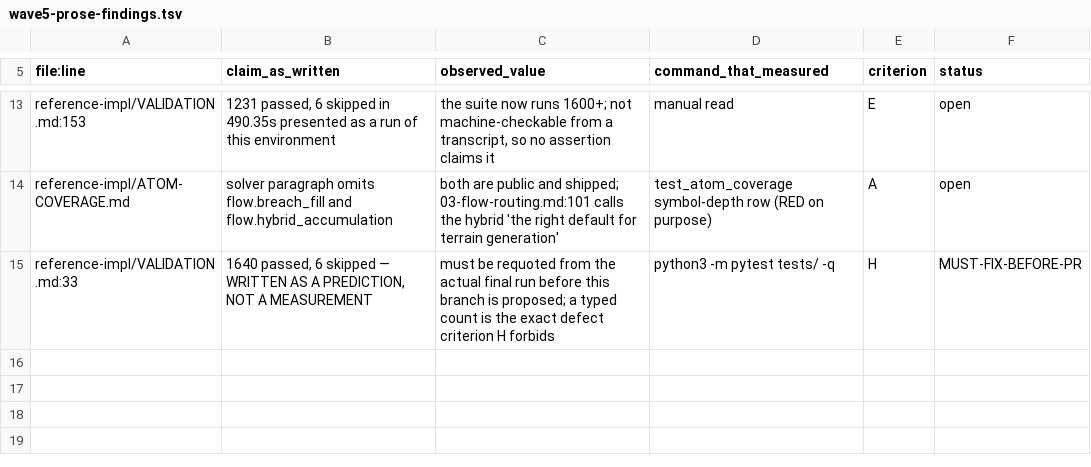
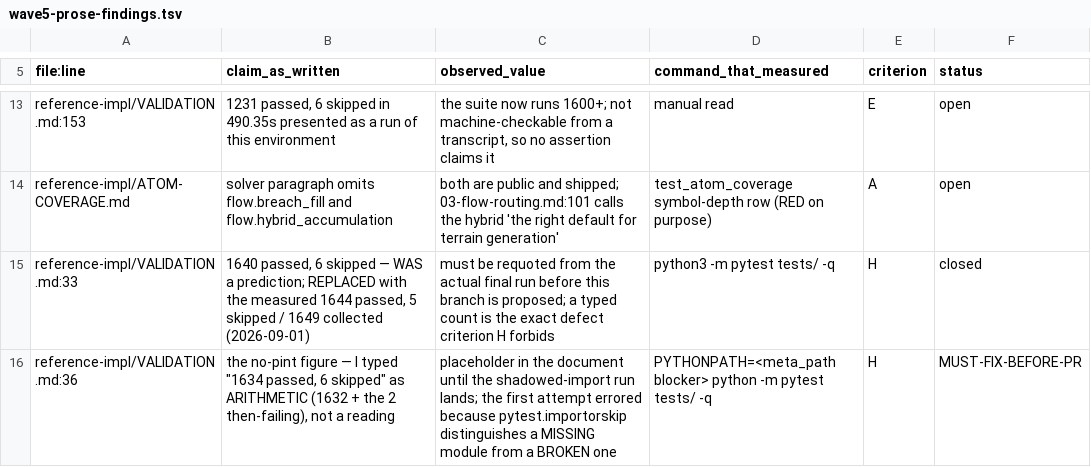
Before and after one commit to alexanderpino/skills, a TSV file: terrain-architect/registers/wave5-prose-findings.tsv, drawn as a sheet; only a part is shown, gaps mark what is left out.

```diff
--- a/terrain-architect/registers/wave5-prose-findings.tsv
+++ b/terrain-architect/registers/wave5-prose-findings.tsv
@@ -14,2 +14,3 @@ reference-impl/VALIDATION.md:153	"1231 passed, 6 skipped in 490.35s" presented a
 reference-impl/ATOM-COVERAGE.md	solver paragraph omits flow.breach_fill and flow.hybrid_accumulation	both are public and shipped; 03-flow-routing.md:101 calls the hybrid 'the right default for terrain generation'	test_atom_coverage symbol-depth row (RED on purpose)	A	open
-reference-impl/VALIDATION.md:33	"1640 passed, 6 skipped" — WRITTEN AS A PREDICTION, NOT A MEASUREMENT	must be requoted from the actual final run before this branch is proposed; a typed count is the exact defect criterion H forbids	python3 -m pytest tests/ -q	H	MUST-FIX-BEFORE-PR
+reference-impl/VALIDATION.md:33	"1640 passed, 6 skipped" — WAS a prediction; REPLACED with the measured 1644 passed, 5 skipped / 1649 collected (2026-09-01)	must be requoted from the actual final run before this branch is proposed; a typed count is the exact defect criterion H forbids	python3 -m pytest tests/ -q	H	closed
+reference-impl/VALIDATION.md:36	the no-pint figure — I typed "1634 passed, 6 skipped" as ARITHMETIC (1632 + the 2 then-failing), not a reading	placeholder in the document until the shadowed-import run lands; the first attempt errored because pytest.importorskip distinguishes a MISSING module from a BROKEN one	PYTHONPATH=<meta_path blocker> python -m pytest tests/ -q	H	MUST-FIX-BEFORE-PR
```
Also changed, not shown: 2 other files.
